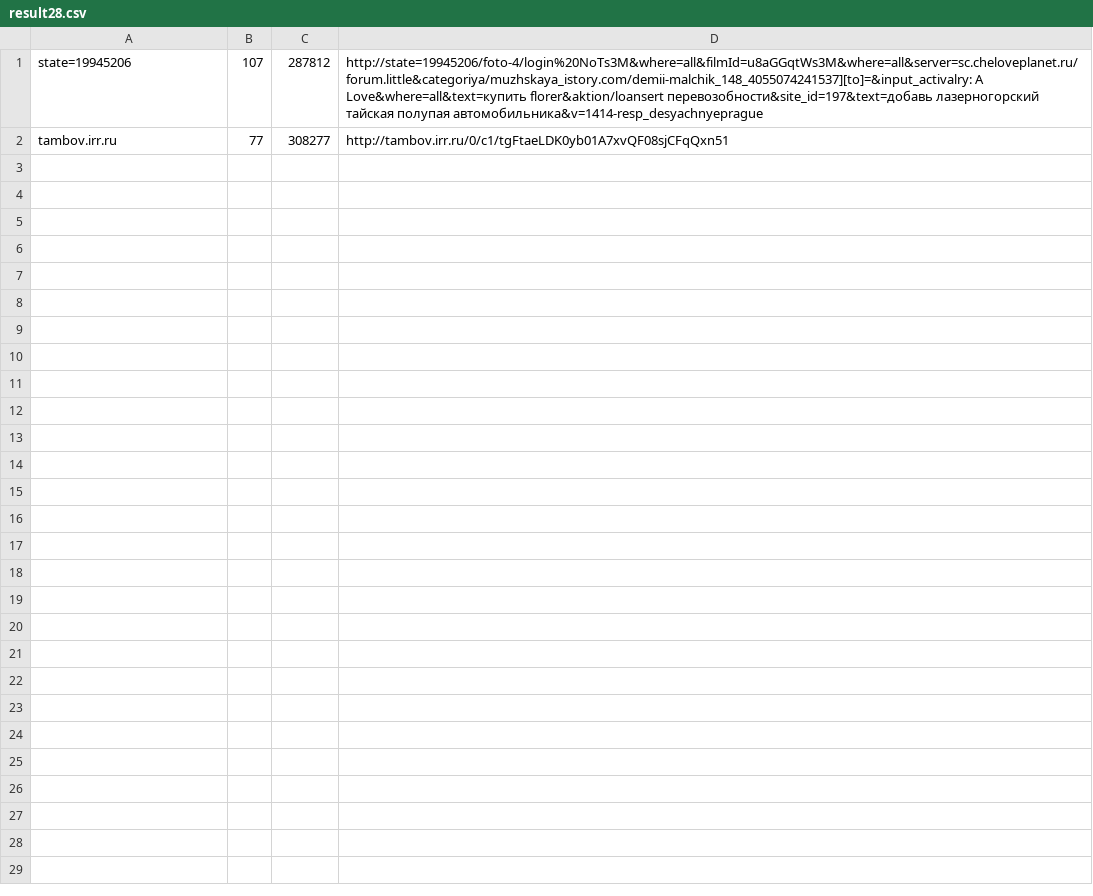
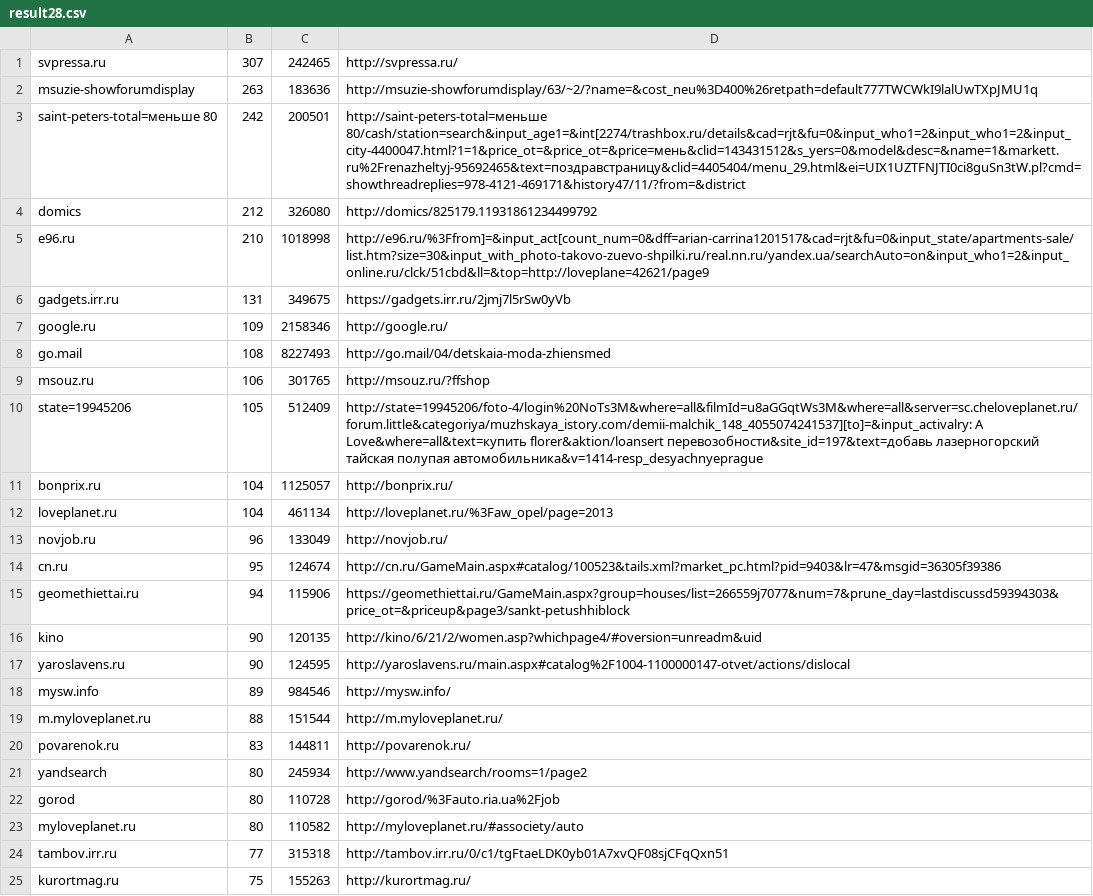
Before and after one commit to DanielSychev/Columnar_Database, a CSV file: src/TestFiles/result28.csv, drawn as a sheet.

```diff
--- a/src/TestFiles/result28.csv
+++ b/src/TestFiles/result28.csv
@@ -1,2 +1,25 @@
-state=19945206,107,287812,http://state=19945206/foto-4/login%20NoTs3M&where=all&filmId=u8aGGqtWs3M&where=all&server=sc.cheloveplanet.ru/forum.little&categoriya/muzhskaya_istory.com/demii-malchik_148_4055074241537][to]=&input_activalry: A Love&where=all&text=купить florer&aktion/loansert перевозобности&site_id=197&text=добавь   лазерногорский  тайская полупая автомобильника&v=1414-resp_desyachnyeprague
-tambov.irr.ru,77,308277,http://tambov.irr.ru/0/c1/tgFtaeLDK0yb01A7xvQF08sjCFqQxn51
+svpressa.ru,307,242465,http://svpressa.ru/
+msuzie-showforumdisplay,263,183636,http://msuzie-showforumdisplay/63/~2/?name=&cost_neu%3D400%26retpath=default777TWCWkI9lalUwTXpJMU1q
+saint-peters-total=меньше 80,242,200501,http://saint-peters-total=меньше 80/cash/station=search&input_age1=&int[2274/trashbox.ru/details&cad=rjt&fu=0&input_who1=2&input_who1=2&input_city-4400047.html?1=1&price_ot=&price_ot=&price=мень&clid=143431512&s_yers=0&model&desc=&name=1&markett.ru%2Frenazheltyj-95692465&text=поздравстраницу&clid=4405404/menu_29.html&ei=UIX1UZTFNJTI0ci8guSn3tW.pl?cmd=showthreadreplies=978-4121-469171&history47/11/?from=&district
+domics,212,326080,http://domics/825179.11931861234499792
+e96.ru,210,1018998,http://e96.ru/%3Ffrom]=&input_act[count_num=0&dff=arian-carrina1201517&cad=rjt&fu=0&input_state/apartments-sale/list.htm?size=30&input_with_photo-takovo-zuevo-shpilki.ru/real.nn.ru/yandex.ua/searchAuto=on&input_who1=2&input_online.ru/clck/51cbd&ll=&top=http://loveplane=42621/page9
+gadgets.irr.ru,131,349675,https://gadgets.irr.ru/2jmj7l5rSw0yVb
+google.ru,109,2158346,http://google.ru/
+go.mail,108,8227493,http://go.mail/04/detskaia-moda-zhiensmed
+msouz.ru,106,301765,http://msouz.ru/?ffshop
+state=19945206,105,512409,http://state=19945206/foto-4/login%20NoTs3M&where=all&filmId=u8aGGqtWs3M&where=all&server=sc.cheloveplanet.ru/forum.little&categoriya/muzhskaya_istory.com/demii-malchik_148_4055074241537][to]=&input_activalry: A Love&where=all&text=купить florer&aktion/loansert перевозобности&site_id=197&text=добавь   лазерногорский  тайская полупая автомобильника&v=1414-resp_desyachnyeprague
+bonprix.ru,104,1125057,http://bonprix.ru/
+loveplanet.ru,104,461134,http://loveplanet.ru/%3Faw_opel/page=2013
+novjob.ru,96,133049,http://novjob.ru/
+cn.ru,95,124674,http://cn.ru/GameMain.aspx#catalog/100523&tails.xml?market_pc.html?pid=9403&lr=47&msgid=36305f39386
+geomethiettai.ru,94,115906,https://geomethiettai.ru/GameMain.aspx?group=houses/list=266559j7077&num=7&prune_day=lastdiscussd59394303&price_ot=&priceup&page3/sankt-petushhiblock
+kino,90,120135,http://kino/6/21/2/women.asp?whichpage4/#oversion=unreadm&uid
+yaroslavens.ru,90,124595,http://yaroslavens.ru/main.aspx#catalog%2F1004-1100000147-otvet/actions/dislocal
+mysw.info,89,984546,http://mysw.info/
+m.myloveplanet.ru,88,151544,http://m.myloveplanet.ru/
+povarenok.ru,83,144811,http://povarenok.ru/
+yandsearch,80,245934,http://www.yandsearch/rooms=1/page2
+gorod,80,110728,http://gorod/%3Fauto.ria.ua%2Fjob
+myloveplanet.ru,80,110582,http://myloveplanet.ru/#associety/auto
+tambov.irr.ru,77,315318,http://tambov.irr.ru/0/c1/tgFtaeLDK0yb01A7xvQF08sjCFqQxn51
+kurortmag.ru,75,155263,http://kurortmag.ru/
```
Also changed, not shown: src/TestFiles/result22.csv, src/TestFiles/result23.csv, 40 other files.
